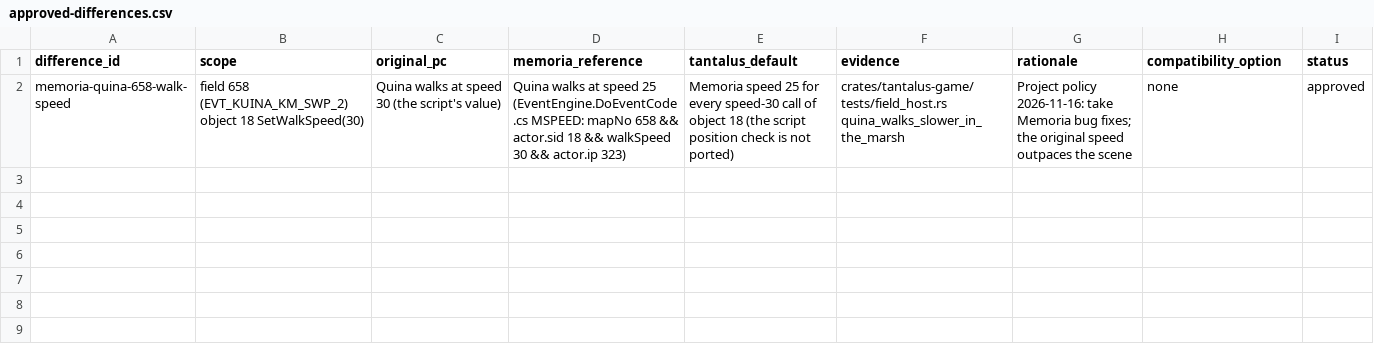
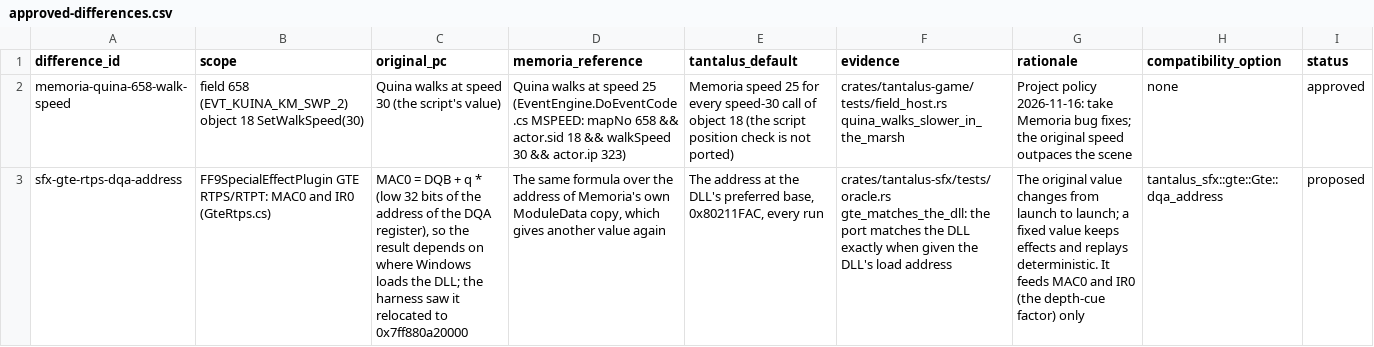
Before and after one commit to finalpantasy/tantalus-engine, a CSV file: audit/approved-differences.csv, drawn as a sheet; the diff names each change by its address in the sheet, - before the commit and + after, or states it on an @@ line.

```diff
--- a/audit/approved-differences.csv
+++ b/audit/approved-differences.csv
+row 3: sfx-gte-rtps-dqa-address | FF9SpecialEffectPlugin GTE RTPS/RTPT: MAC0 and IR0 (GteRtps.cs) | MAC0 = DQB + q * (low 32 bits of the address of the DQA register), so the result depends on where Windows loads the DLL; the harness saw it relocated to 0x7ff880a20000 | The same formula over the address of Memoria's own ModuleData copy, which gives another value again | The address at the DLL's preferred base, 0x80211FAC, every run | crates/tantalus-sfx/tests/oracle.rs gte_matches_the_dll: the port matches the DLL exactly when given the DLL's load address | The original value changes from launch to launch; a fixed value keeps effects and replays deterministic. It feeds MAC0 and IR0 (the depth-cue factor) only | tantalus_sfx::gte::Gte::dqa_address | proposed
```
Also changed, not shown: 8 other files.
